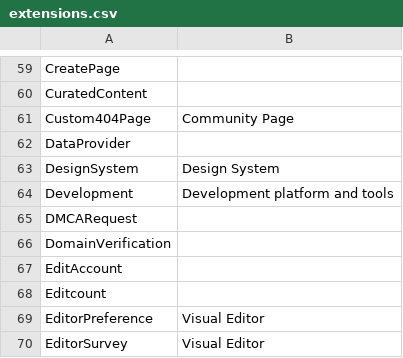
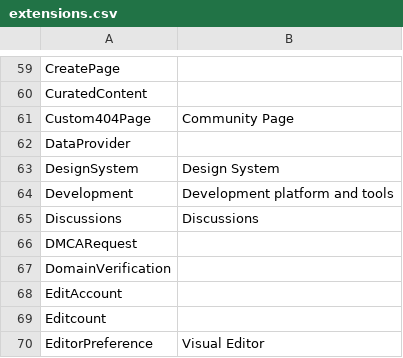
Before and after one commit to Wikia/jira-reporter, a CSV file: reporter/classifier/config/extensions.csv, drawn as a sheet; only a part is shown, gaps mark what is left out; the shorter side is filled out with more unchanged rows; the diff names each change by its address in the sheet, - before the commit and + after, or states it on an @@ line.

Commit message:
Discussions extension -> Discussions component

```diff
--- a/reporter/classifier/config/extensions.csv
+++ b/reporter/classifier/config/extensions.csv
+row 65: Discussions | Discussions
```
Also changed, not shown: 3 other files.
